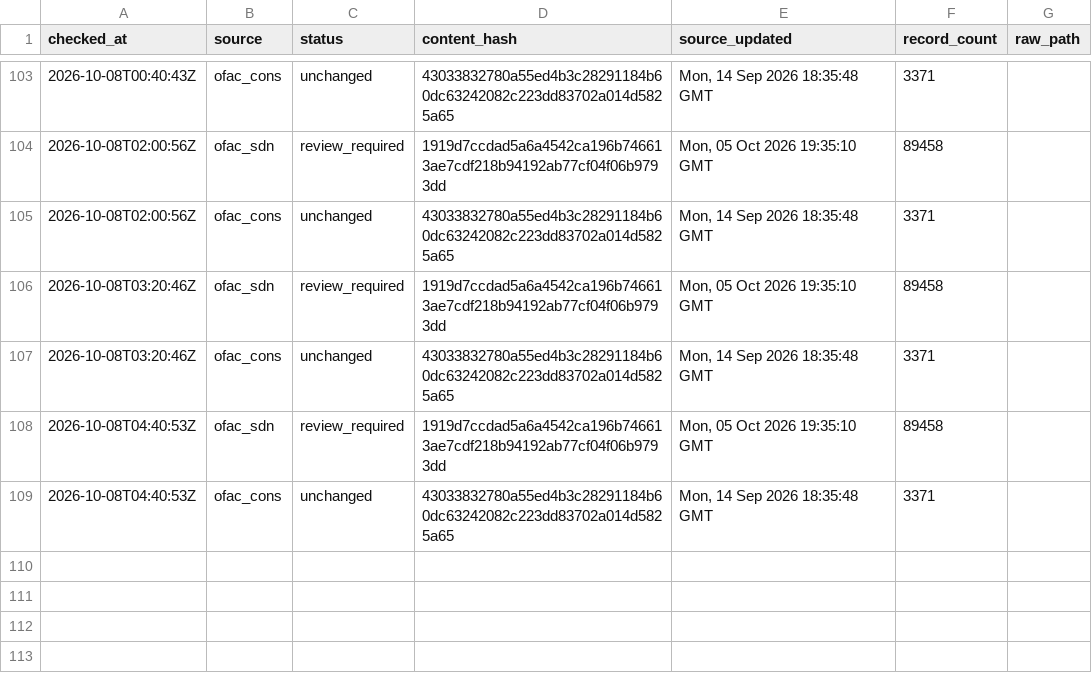
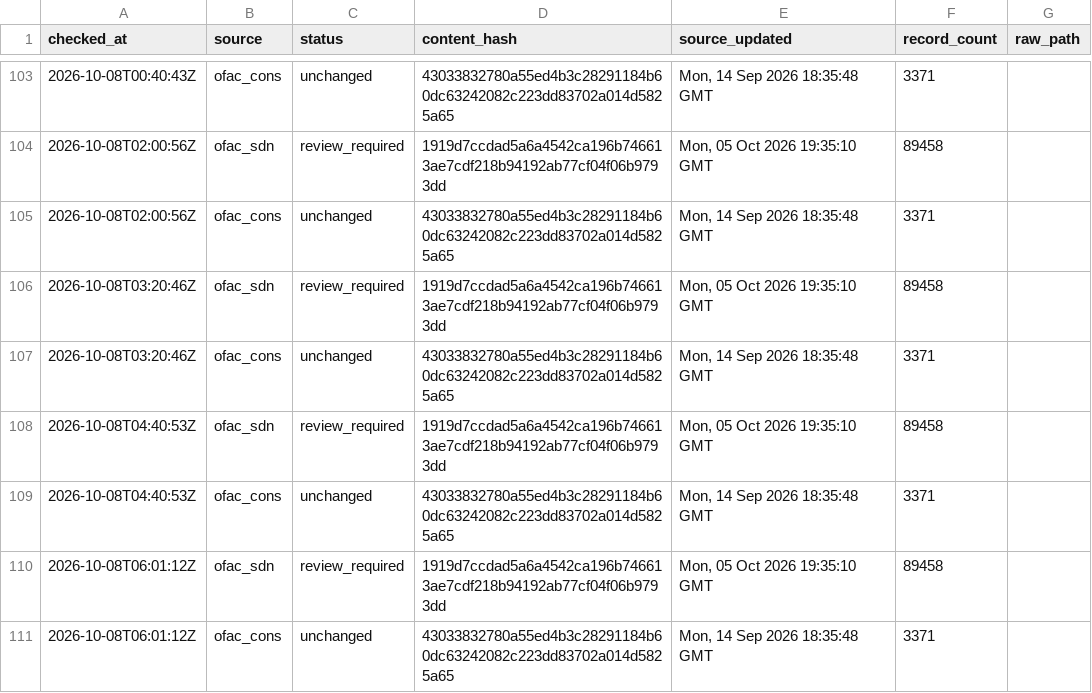
Before and after one commit to kenmizuno-cpu/sanctions-watch, a CSV file: data/heartbeat/2026-10.csv, drawn as a sheet; only a part is shown, gaps mark what is left out.

```diff
--- a/data/heartbeat/2026-10.csv
+++ b/data/heartbeat/2026-10.csv
@@ -109 +109,3 @@ checked_at,source,status,content_hash,source_updated,record_count,raw_path
 2026-10-08T04:40:53Z,ofac_cons,unchanged,43033832780a55ed4b3c28291184b60dc63242082c223dd83702a014d5825a65,"Mon, 14 Sep 2026 18:35:48 GMT",3371,
+2026-10-08T06:01:12Z,ofac_sdn,review_required,1919d7ccdad5a6a4542ca196b746613ae7cdf218b94192ab77cf04f06b9793dd,"Mon, 05 Oct 2026 19:35:10 GMT",89458,
+2026-10-08T06:01:12Z,ofac_cons,unchanged,43033832780a55ed4b3c28291184b60dc63242082c223dd83702a014d5825a65,"Mon, 14 Sep 2026 18:35:48 GMT",3371,
```
Also changed, not shown: data/dashboard/status.csv, data/source_audit/2026-10.csv, 1 other file.
